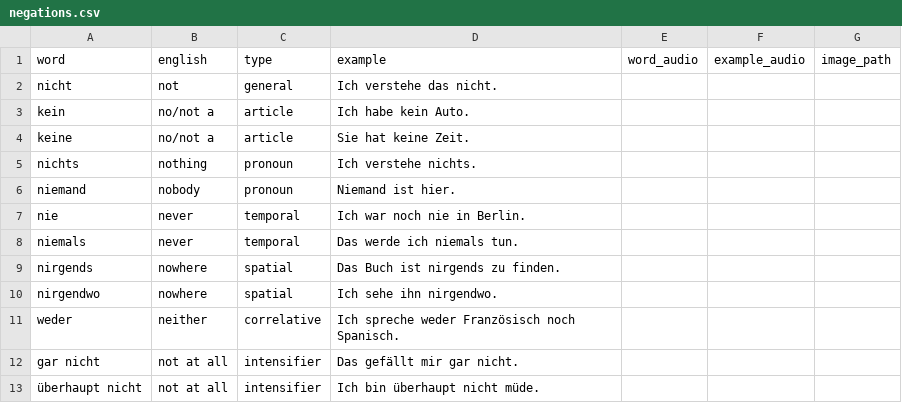
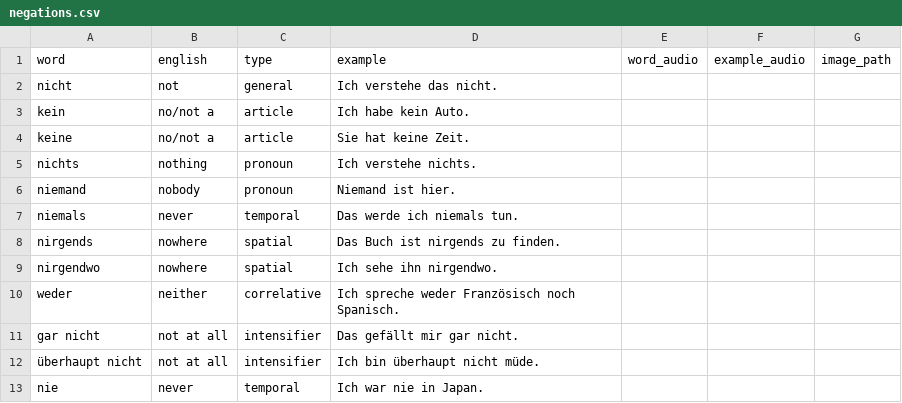
Before and after one commit to jmf-pobox/anki_deutsch_a1, a CSV file: data/negations.csv, drawn as a sheet; removed rows and columns are numbered as before the commit, all else as after; the diff names each change by its address in the sheet, - before the commit and + after, or states it on an @@ line.

```diff
--- a/data/negations.csv
+++ b/data/negations.csv
-row 7: nie | never | temporal | Ich war noch nie in Berlin.
+row 13: nie | never | temporal | Ich war nie in Japan.
```
Also changed, not shown: data/adjectives.csv, data/nouns.csv, 31 other files.
